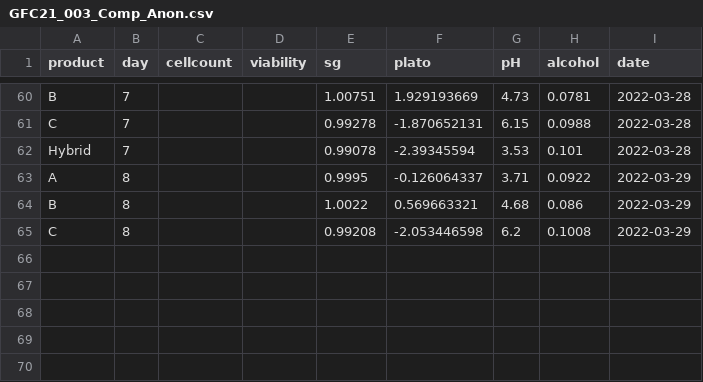
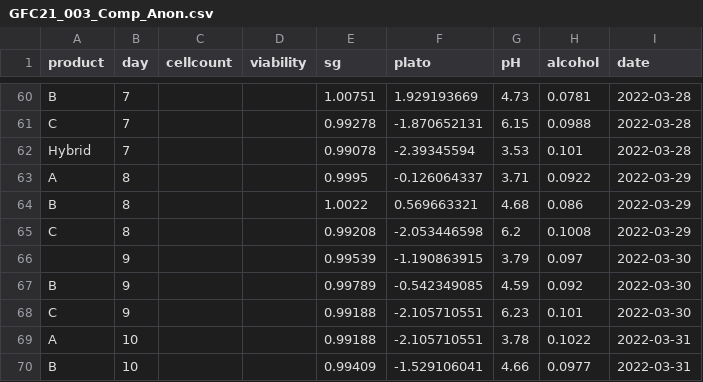
Before and after one commit to danielgusmer/GFC21_003_Comp, a CSV file: GFC21_003_Comp_Anon.csv, drawn as a sheet; only a part is shown, gaps mark what is left out; the diff names each change by its address in the sheet, - before the commit and + after, or states it on an @@ line.

```diff
--- a/GFC21_003_Comp_Anon.csv
+++ b/GFC21_003_Comp_Anon.csv
+row 66:  | 9 |  |  | 0.99539 | -1.190863915 | 3.79 | 0.097 | 2022-03-30
+row 67: B | 9 |  |  | 0.99789 | -0.542349085 | 4.59 | 0.092 | 2022-03-30
+row 68: C | 9 |  |  | 0.99188 | -2.105710551 | 6.23 | 0.101 | 2022-03-30
+row 69: A | 10 |  |  | 0.99188 | -2.105710551 | 3.78 | 0.1022 | 2022-03-31
+row 70: B | 10 |  |  | 0.99409 | -1.529106041 | 4.66 | 0.0977 | 2022-03-31
```
Also changed, not shown: 3 other files.
